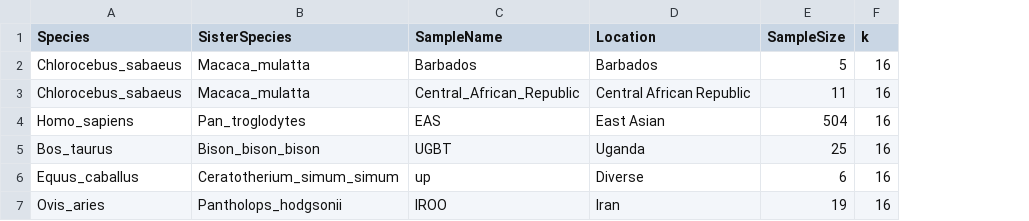
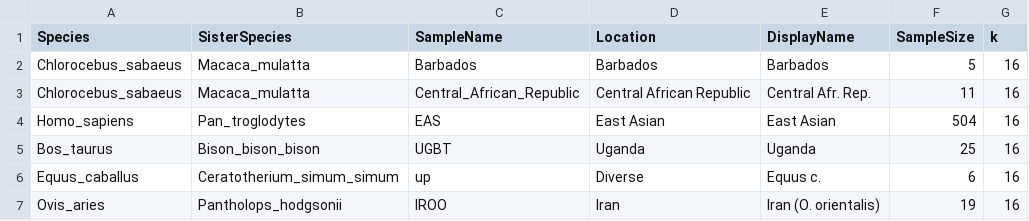
Before and after one commit to ThibaultLatrille/SelCoeff, a TSV file: config/sample_test.tsv, drawn as a sheet; the diff names each change by its address in the sheet, - before the commit and + after, or states it on an @@ line.

```diff
--- a/config/sample_test.tsv
+++ b/config/sample_test.tsv
+column E (DisplayName), rows 2-7: Barbados | Central Afr. Rep. | East Asian | Uganda | Equus c. | Iran (O. orientalis)
```
Also changed, not shown: config/sample_all.tsv, 23 other files.
